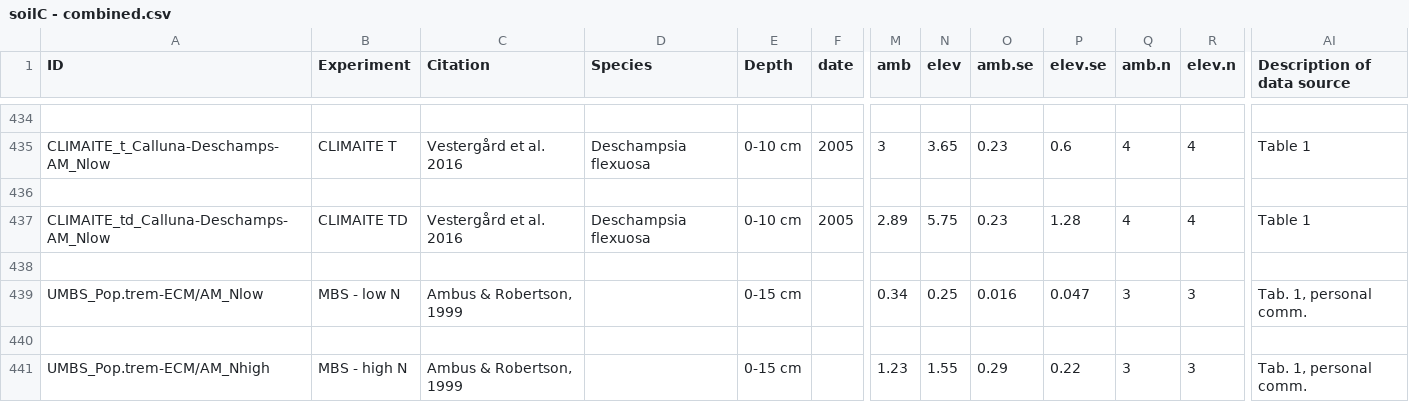
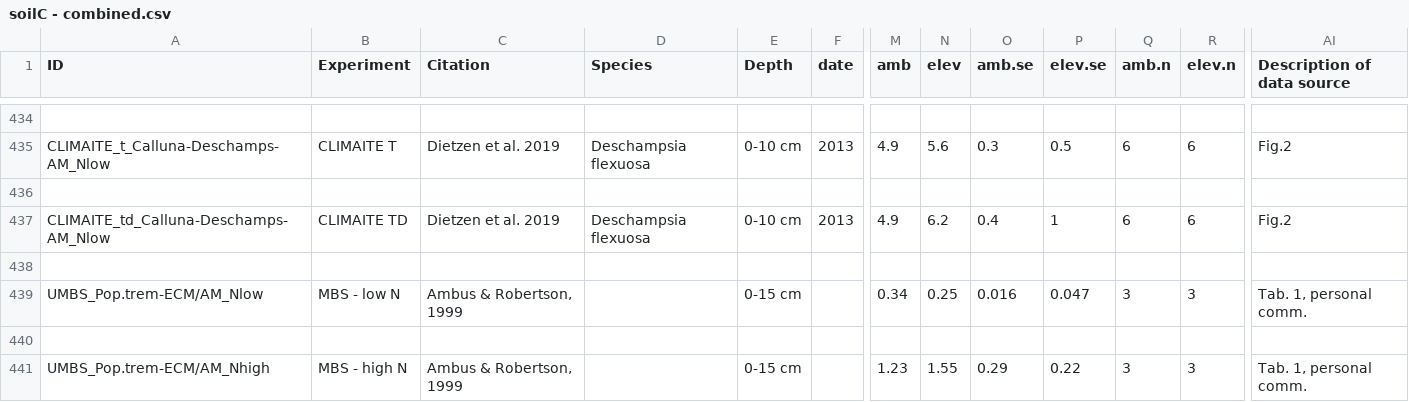
Before and after one commit to cesarterrer/SoilC_CO2, a CSV file: soilC - combined.csv, drawn as a sheet; only a part is shown, gaps mark what is left out; the diff covers the shown part only; the diff names each change by its address in the sheet, - before the commit and + after, or states it on an @@ line.

Commit message:
CLIMAITE data

```diff
--- a/soilC - combined.csv
+++ b/soilC - combined.csv
-C435 (Citation): Vestergård et al. 2016
+C435 (Citation): Dietzen et al. 2019
-F435 (date): 2005
+F435 (date): 2013
-M435 (amb): 3
+M435 (amb): 4.9
-N435 (elev): 3.65
+N435 (elev): 5.6
-O435 (amb.se): 0.23
+O435 (amb.se): 0.3
-P435 (elev.se): 0.6
+P435 (elev.se): 0.5
-Q435 (amb.n): 4
+Q435 (amb.n): 6
-R435 (elev.n): 4
+R435 (elev.n): 6
-AI435 (Description of data source): Table 1
+AI435 (Description of data source): Fig.2
-C437 (Citation): Vestergård et al. 2016
+C437 (Citation): Dietzen et al. 2019
-F437 (date): 2005
+F437 (date): 2013
-M437 (amb): 2.89
+M437 (amb): 4.9
-N437 (elev): 5.75
+N437 (elev): 6.2
-O437 (amb.se): 0.23
+O437 (amb.se): 0.4
-P437 (elev.se): 1.28
+P437 (elev.se): 1
-Q437 (amb.n): 4
+Q437 (amb.n): 6
-R437 (elev.n): 4
+R437 (elev.n): 6
-AI437 (Description of data source): Table 1
+AI437 (Description of data source): Fig.2
```
Also changed, not shown: 1 added row, 1 removed row and 23 edited cells elsewhere in this file.
